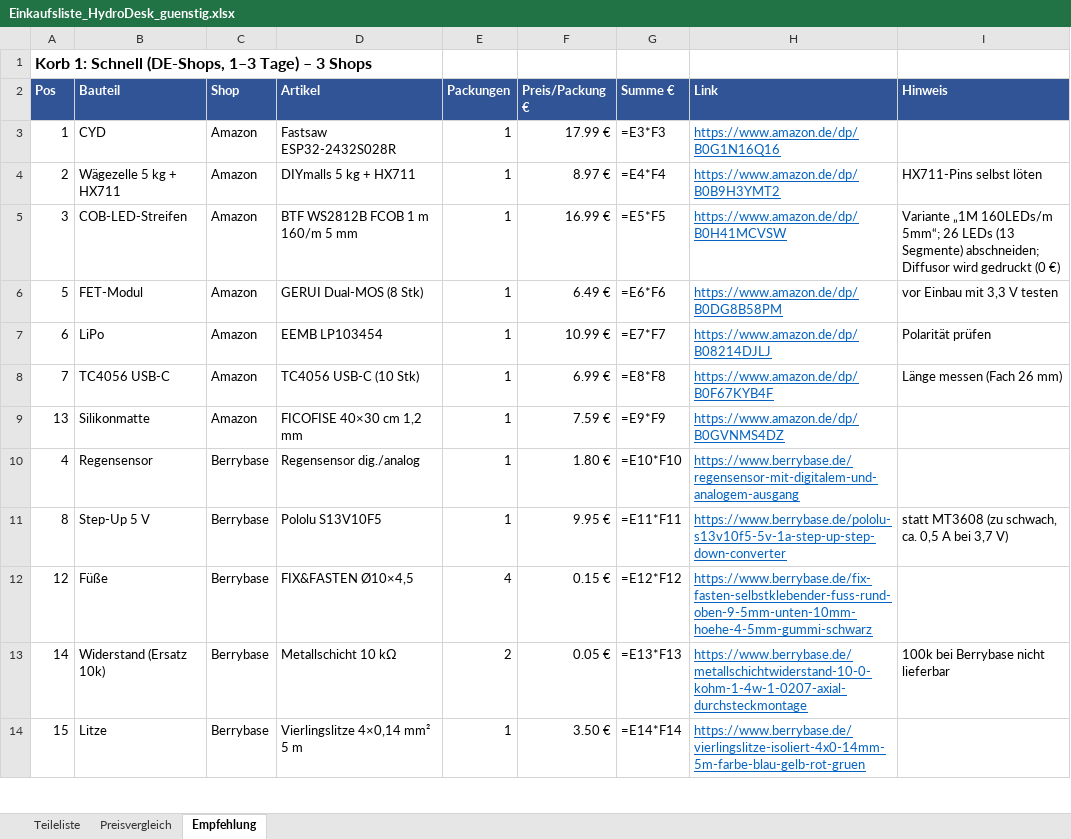
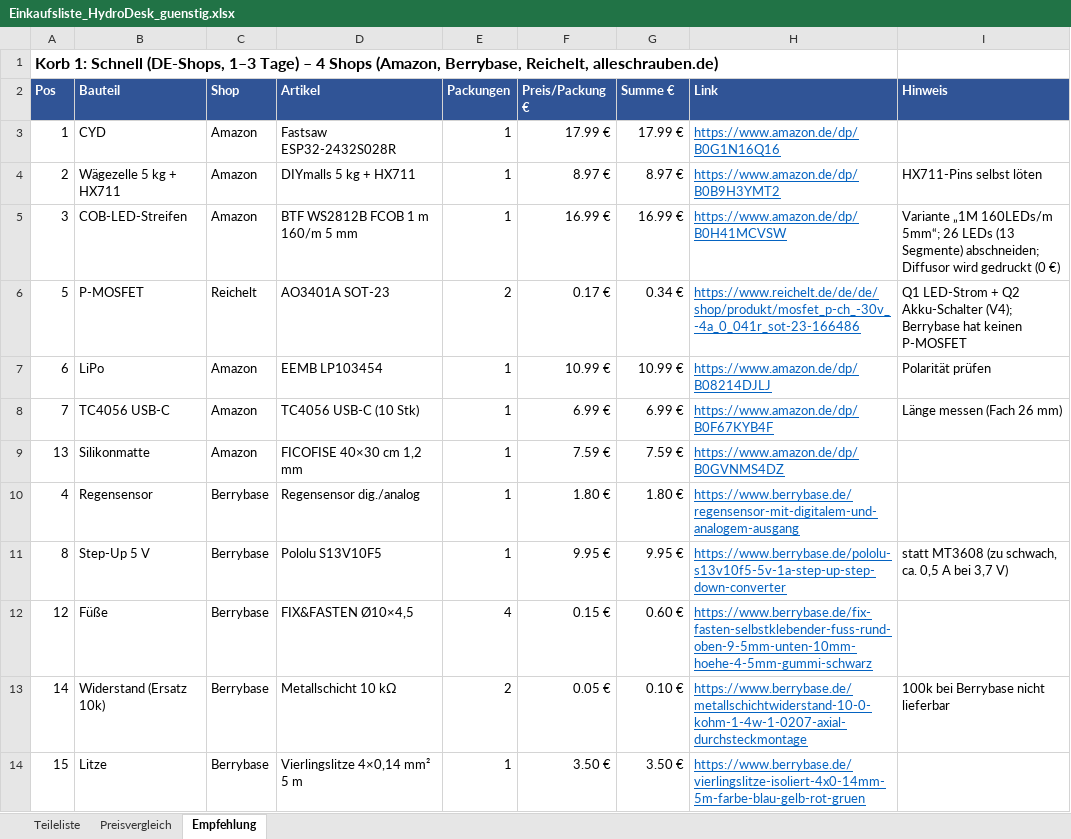
Before and after one commit to bekuz007/hydrodesk-base, an Excel workbook: doku/Einkaufsliste_HydroDesk_guenstig.xlsx, sheet Empfehlung, drawn as a sheet; only a part is shown; values as stored, in another font and other column widths than the file's, no borders; formulas without a stored value are shown as written; removed rows and columns are numbered as before the commit, all else as after; the diff covers the shown part only; the diff names each change by its address in the sheet, - before the commit and + after, or states it on an @@ line.

Commit message:
Doku V4: Vorkalkulation 141,81 € (ohne PLA 125,32 €) mit AO3401A von Reichelt + FET-Platine/Schalter-Teilen (Preise 09.10.2026), Einkaufsliste beide Körbe (111,04 € / 94,98 €), Steckbrief (Ein/Aus-Schalter, Stromsparen, Laufzeit geschätzt), Stromsparplan als umgesetzt + Messplan, README (Funktionen, Laufzeit, Kosten, Renders)

```diff
--- a/doku/Einkaufsliste_HydroDesk_guenstig.xlsx (sheet Empfehlung)
+++ b/doku/Einkaufsliste_HydroDesk_guenstig.xlsx (sheet Empfehlung)
-A1: …Tage) – 3 Shops
+A1: …Tage) – 4 Shops (Amazon, Berrybase, Reichelt, alleschrauben.de)
-G3: =E3*F3
+G3: 17.99 €
-G4: =E4*F4
+G4: 8.97 €
-G5: =E5*F5
+G5: 16.99 €
-row 6: 5 | FET-Modul | Amazon | GERUI Dual-MOS (8 Stk) | 1 | 6.49 € | =E6*F6 | https://www.amazon.de/dp/B0DG8B58PM | vor Einbau mit 3,3 V testen
+row 6: 5 | P-MOSFET | Reichelt | AO3401A SOT-23 | 2 | 0.17 € | 0.34 € | https://www.reichelt.de/de/de/shop/produkt/mosfet_p-ch_-30v_-4a_0_041r_sot-23-166486 | Q1 LED-Strom + Q2 Akku-Schalter (V4); Berrybase hat keinen P-MOSFET
-G7: =E7*F7
+G7: 10.99 €
-G8: =E8*F8
+G8: 6.99 €
-G9: =E9*F9
+G9: 7.59 €
-G10: =E10*F10
+G10: 1.80 €
-G11: =E11*F11
+G11: 9.95 €
-G12: =E12*F12
+G12: 0.60 €
-G13: =E13*F13
+G13: 0.10 €
-G14: =E14*F14
+G14: 3.50 €
```
Also changed, not shown: 50 added rows, 28 removed rows, 2 moved rows and 20 edited cells elsewhere in this sheet, sheet Preisvergleich, sheet Teileliste, doku/Vorkalkulation_HydroDesk_Base.xlsx, 3 other files.
